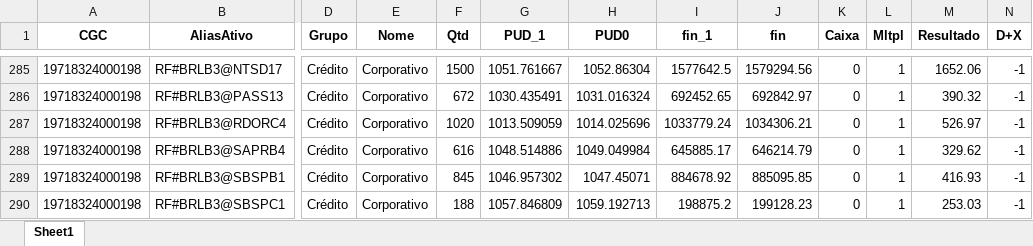
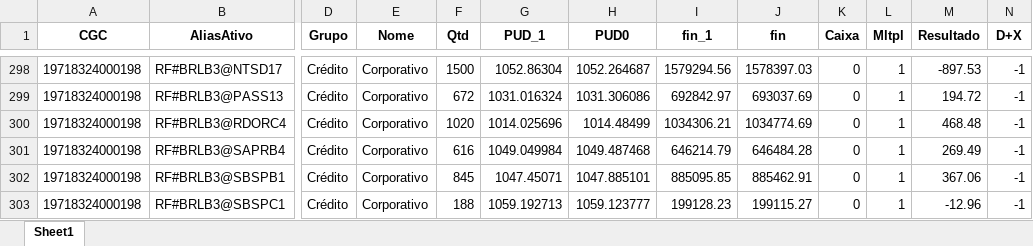
Before and after one commit to luizmoza/MaiApp, an Excel workbook: Current_PreGerencial_manhaD_2.xlsx, sheet Sheet1, drawn as a sheet; only a part is shown, gaps mark what is left out; values as stored, in another font and other column widths than the file's, no borders; addresses are those after the commit; the diff covers the shown part only; the diff names each change by its address in the sheet, - before the commit and + after, or states it on an @@ line.

```diff
--- a/Current_PreGerencial_manhaD_2.xlsx (sheet Sheet1)
+++ b/Current_PreGerencial_manhaD_2.xlsx (sheet Sheet1)
-G298 (PUD_1): 1051.761667
+G298 (PUD_1): 1052.86304
-H298 (PUD0): 1052.86304
+H298 (PUD0): 1052.264687
-I298 (fin_1): 1577642.5
+I298 (fin_1): 1579294.56
-J298 (fin): 1579294.56
+J298 (fin): 1578397.03
-M298 (Resultado): 1652.06
+M298 (Resultado): -897.53
-G299 (PUD_1): 1030.435491
+G299 (PUD_1): 1031.016324
-H299 (PUD0): 1031.016324
+H299 (PUD0): 1031.306086
-I299 (fin_1): 692452.65
+I299 (fin_1): 692842.97
-J299 (fin): 692842.97
+J299 (fin): 693037.69
-M299 (Resultado): 390.32
+M299 (Resultado): 194.72
-G300 (PUD_1): 1013.509059
+G300 (PUD_1): 1014.025696
-H300 (PUD0): 1014.025696
+H300 (PUD0): 1014.48499
-I300 (fin_1): 1033779.24
+I300 (fin_1): 1034306.21
-J300 (fin): 1034306.21
+J300 (fin): 1034774.69
-M300 (Resultado): 526.97
+M300 (Resultado): 468.48
-G301 (PUD_1): 1048.514886
+G301 (PUD_1): 1049.049984
-H301 (PUD0): 1049.049984
+H301 (PUD0): 1049.487468
-I301 (fin_1): 645885.17
+I301 (fin_1): 646214.79
-J301 (fin): 646214.79
+J301 (fin): 646484.28
-M301 (Resultado): 329.62
+M301 (Resultado): 269.49
-G302 (PUD_1): 1046.957302
+G302 (PUD_1): 1047.45071
-H302 (PUD0): 1047.45071
+H302 (PUD0): 1047.885101
-I302 (fin_1): 884678.92
+I302 (fin_1): 885095.85
-J302 (fin): 885095.85
+J302 (fin): 885462.91
-M302 (Resultado): 416.93
+M302 (Resultado): 367.06
-G303 (PUD_1): 1057.846809
+G303 (PUD_1): 1059.192713
-H303 (PUD0): 1059.192713
+H303 (PUD0): 1059.123777
-I303 (fin_1): 198875.2
+I303 (fin_1): 199128.23
-J303 (fin): 199128.23
+J303 (fin): 199115.27
-M303 (Resultado): 253.03
+M303 (Resultado): -12.96
```
Also changed, not shown: 58 added rows, 13 removed rows and 876 edited cells elsewhere in this sheet, Current_PreGerencial.xlsx, 4 other files.
